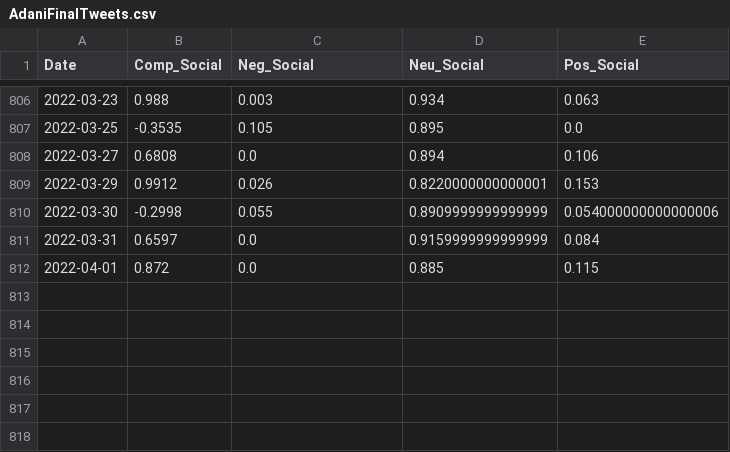
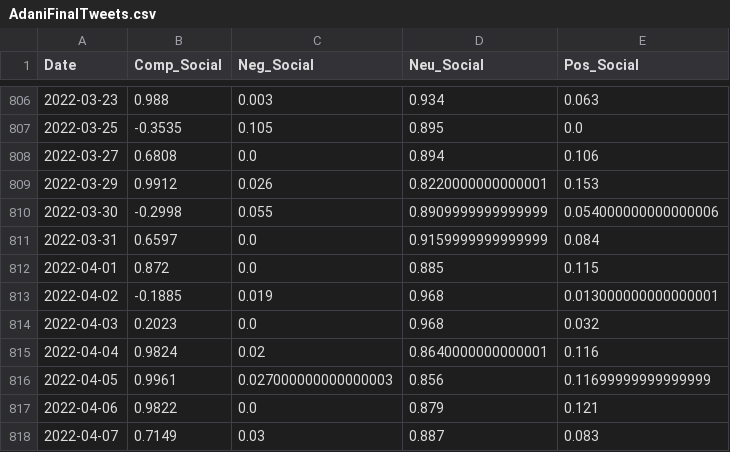
Before and after one commit to shreya1200/stock-pred, a CSV file: backend/stocks/datasets/AdaniFinalTweets.csv, drawn as a sheet; only a part is shown, gaps mark what is left out.

```diff
--- a/backend/stocks/datasets/AdaniFinalTweets.csv
+++ b/backend/stocks/datasets/AdaniFinalTweets.csv
@@ -812 +812,7 @@ Date,Comp_Social,Neg_Social,Neu_Social,Pos_Social
 2022-04-01,0.872,0.0,0.885,0.115
+2022-04-02,-0.1885,0.019,0.968,0.013000000000000001
+2022-04-03,0.2023,0.0,0.968,0.032
+2022-04-04,0.9824,0.02,0.8640000000000001,0.116
+2022-04-05,0.9961,0.027000000000000003,0.856,0.11699999999999999
+2022-04-06,0.9822,0.0,0.879,0.121
+2022-04-07,0.7149,0.03,0.887,0.083
```
Also changed, not shown: backend/stocks/datasets/AirtelFinalTweets.csv, backend/stocks/datasets/BajajFinalNews.csv, 21 other files.
